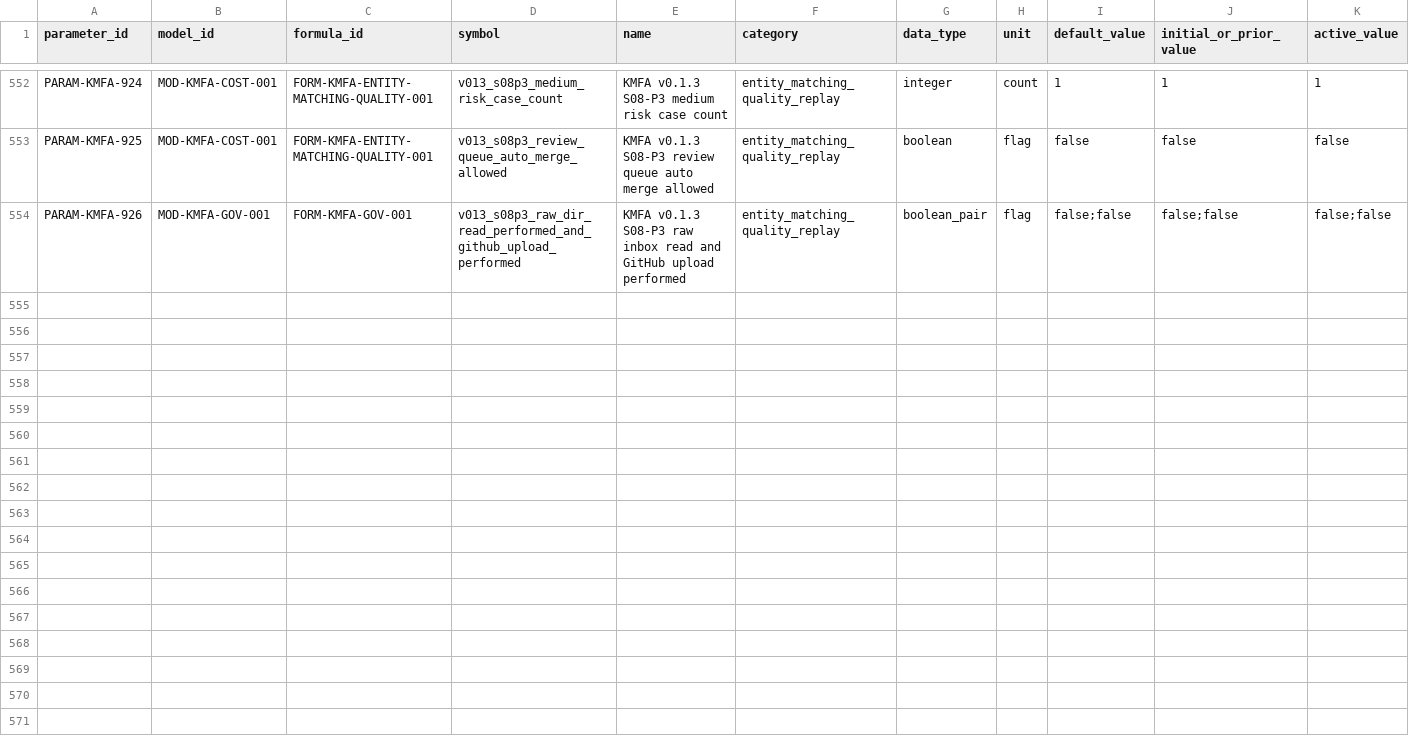
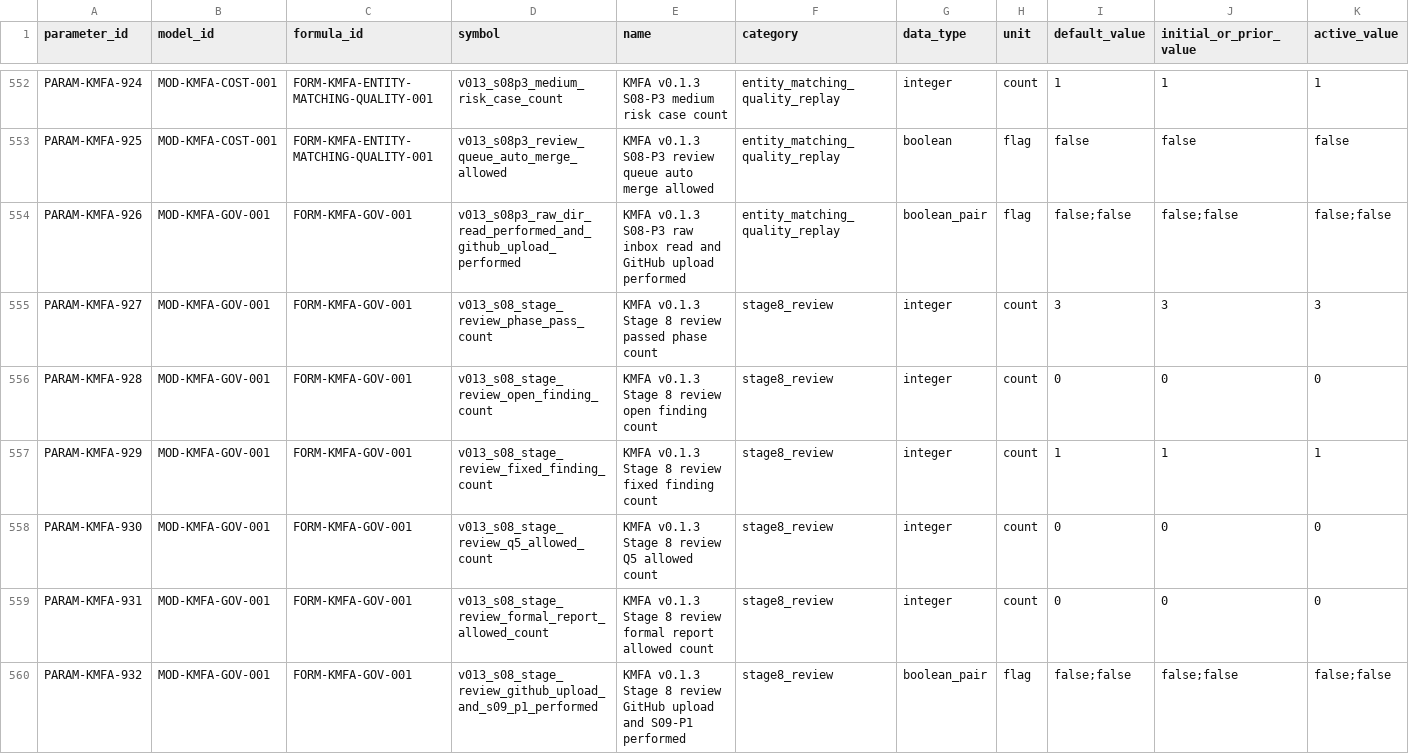
Before and after one commit to LinzeColin/KMOS, a CSV file: KMFA/docs/governance/parameter_registry.csv, drawn as a sheet; only a part is shown, gaps mark what is left out; rows hold the shown columns only; the diff names each change by its address in the sheet, - before the commit and + after, or states it on an @@ line.

Commit message:
KMFA v0.1.3 Stage 8 review

```diff
--- a/KMFA/docs/governance/parameter_registry.csv
+++ b/KMFA/docs/governance/parameter_registry.csv
+row 555: PARAM-KMFA-927 | MOD-KMFA-GOV-001 | FORM-KMFA-GOV-001 | v013_s08_stage_review_phase_pass_count | KMFA v0.1.3 Stage 8 review passed phase count | stage8_review | integer | count | 3 | 3 | 3
+row 556: PARAM-KMFA-928 | MOD-KMFA-GOV-001 | FORM-KMFA-GOV-001 | v013_s08_stage_review_open_finding_count | KMFA v0.1.3 Stage 8 review open finding count | stage8_review | integer | count | 0 | 0 | 0
+row 557: PARAM-KMFA-929 | MOD-KMFA-GOV-001 | FORM-KMFA-GOV-001 | v013_s08_stage_review_fixed_finding_count | KMFA v0.1.3 Stage 8 review fixed finding count | stage8_review | integer | count | 1 | 1 | 1
+row 558: PARAM-KMFA-930 | MOD-KMFA-GOV-001 | FORM-KMFA-GOV-001 | v013_s08_stage_review_q5_allowed_count | KMFA v0.1.3 Stage 8 review Q5 allowed count | stage8_review | integer | count | 0 | 0 | 0
+row 559: PARAM-KMFA-931 | MOD-KMFA-GOV-001 | FORM-KMFA-GOV-001 | v013_s08_stage_review_formal_report_allowed_count | KMFA v0.1.3 Stage 8 review formal report allowed count | stage8_review | integer | count | 0 | 0 | 0
+row 560: PARAM-KMFA-932 | MOD-KMFA-GOV-001 | FORM-KMFA-GOV-001 | v013_s08_stage_review_github_upload_and_s09_p1_performed | KMFA v0.1.3 Stage 8 review GitHub upload and S09-P1 performed | stage8_review | boolean_pair | flag | false;false | false;false | false;false
```
Also changed, not shown: KMFA/docs/governance/TRACEABILITY_MATRIX.csv, 26 other files.
